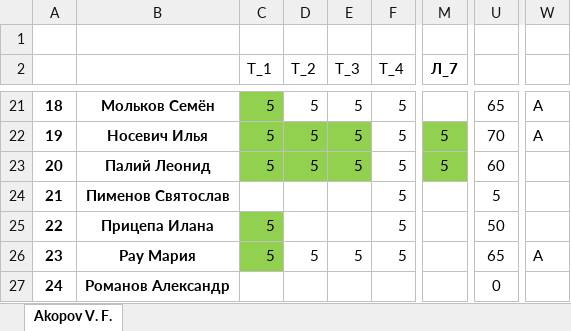
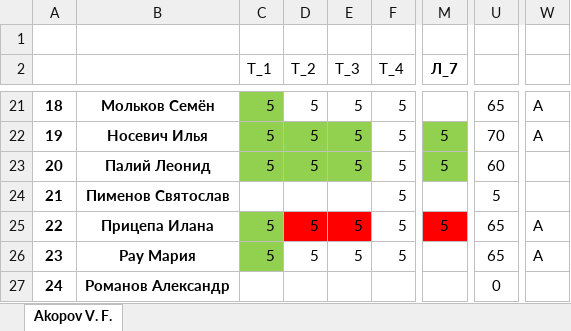
Before and after one commit to IvanSibirevV2/KipFin_Lab_2023_v0_Git0, an Excel workbook: _2ИСИП-321/2ИСИП-321_Сети.xlsx, sheet Akopov V. F., drawn as a sheet; only a part is shown, gaps mark what is left out; values as stored, in another font and other column widths than the file's, no borders; conditional formats not drawn; the diff names each change by its address in the sheet, - before the commit and + after, or states it on an @@ line.

Commit message:
AutoCommit_2023.06.27_10:49:17_SibNout2020

```diff
--- a/_2ИСИП-321/2ИСИП-321_Сети.xlsx (sheet Akopov V. F.)
+++ b/_2ИСИП-321/2ИСИП-321_Сети.xlsx (sheet Akopov V. F.)
-D25 (Т_2): (empty)
+D25 (Т_2): 5
-D25:E25 fill: none
+D25:E25 fill: #FF0000
-E25 (Т_3): (empty)
+E25 (Т_3): 5
-M25 (Л_7): (empty)
+M25 (Л_7): 5
-M25 fill: none
+M25 fill: #FF0000
-U25: 50
+U25: 65
-W25: (empty)
+W25: А
```
